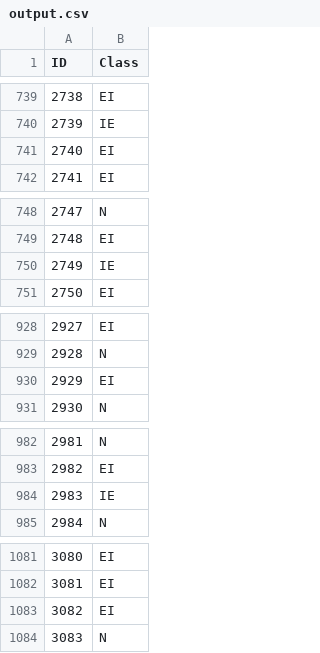
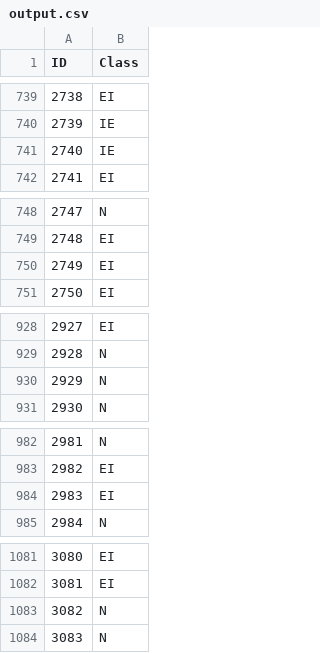
Before and after one commit to Chudbrochil/primate-gene-decision-trees, a CSV file: output.csv, drawn as a sheet; only a part is shown, gaps mark what is left out; the diff covers the shown part only.

```diff
--- a/output.csv
+++ b/output.csv
@@ -740,3 +740,3 @@ ID,Class
 2739,IE
-2740,EI
+2740,IE
 2741,EI
@@ -749,3 +749,3 @@ ID,Class
 2748,EI
-2749,IE
+2749,EI
 2750,EI
@@ -929,3 +929,3 @@ ID,Class
 2928,N
-2929,EI
+2929,N
 2930,N
@@ -983,3 +983,3 @@ ID,Class
 2982,EI
-2983,IE
+2983,EI
 2984,N
@@ -1082,3 +1082,3 @@ ID,Class
 3081,EI
-3082,EI
+3082,N
 3083,N
```
Also changed, not shown: 12 edited cells elsewhere in this file, 2 other files.
